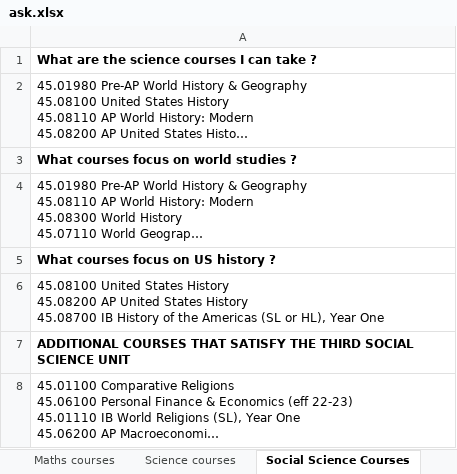
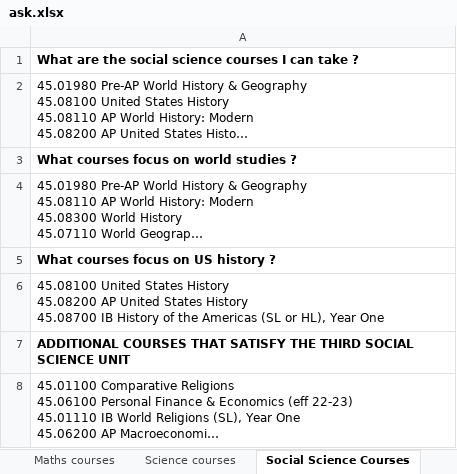
Before and after one commit to manish1tomar/gatech-practicum, an Excel workbook: chromadb/docs/ask.xlsx, sheet Social Science Courses, drawn as a sheet; long unchanged cells end in …; values as stored, in another font and other column widths than the file's, no borders; the diff names each change by its address in the sheet, - before the commit and + after, or states it on an @@ line.

```diff
--- a/chromadb/docs/ask.xlsx (sheet Social Science Courses)
+++ b/chromadb/docs/ask.xlsx (sheet Social Science Courses)
-A1: What are the science courses I can take ?
+A1: What are the social science courses I can take ?
```
Also changed, not shown: chromadb/docs/general_qnas.xlsx, chromadb/docs/gradreqs_qnas.xlsx, 7 other files.
